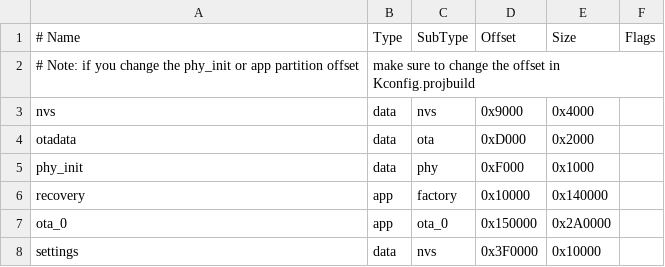
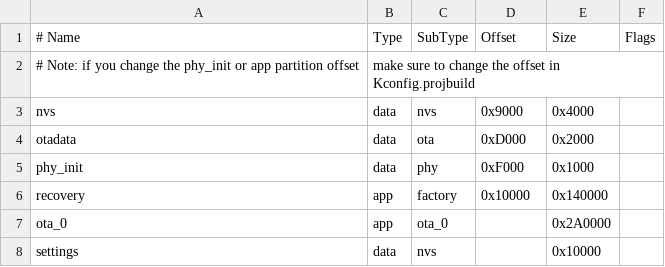
Before and after one commit to atvs1478/sq, a CSV file: partitions.csv, drawn as a sheet.

```diff
--- a/partitions.csv
+++ b/partitions.csv
@@ -6,3 +6,3 @@ phy_init,  data,  phy,  0xF000,  0x1000,
 recovery,  app,  factory,  0x10000,  0x140000,
-ota_0,  app,  ota_0,  0x150000,  0x2A0000,
-settings,  data,  nvs,  0x3F0000,  0x10000,
+ota_0,  app,  ota_0,  ,  0x2A0000,
+settings,  data,  nvs,  ,  0x10000,
```
Also changed, not shown: 51 other files.
